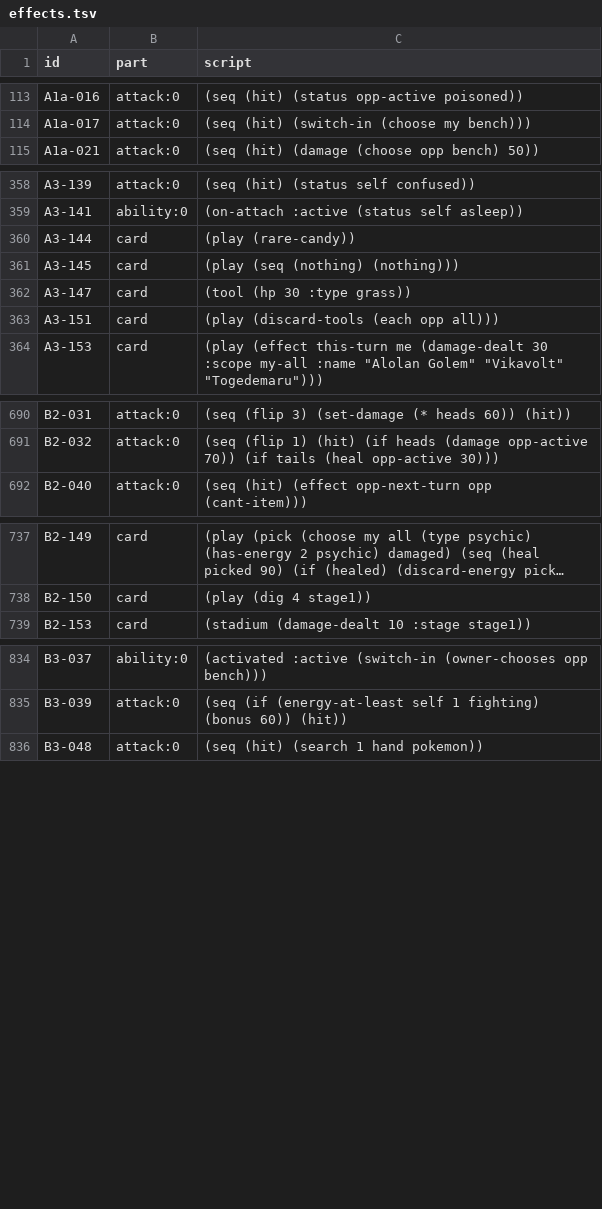
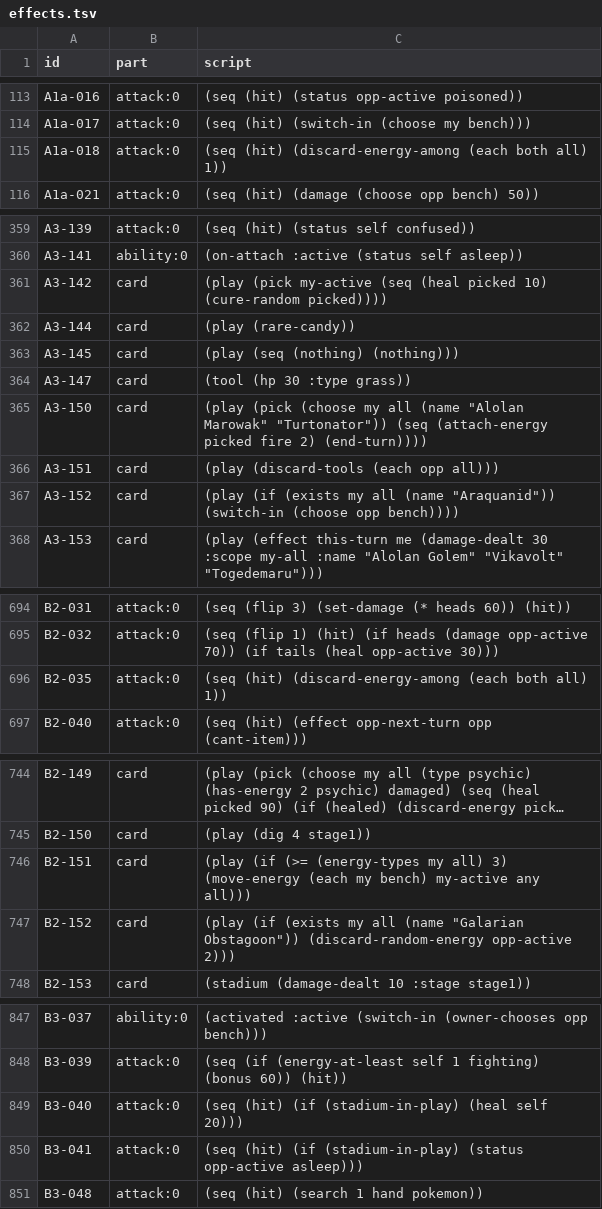
Before and after one commit to RemoMeijer/ThemPocketMonstersPocket, a TSV file: data/effects.tsv, drawn as a sheet; only a part is shown, gaps mark what is left out; long unchanged cells end in …; the diff covers the shown part only; the diff names each change by its address in the sheet, - before the commit and + after, or states it on an @@ line.

```diff
--- a/data/effects.tsv
+++ b/data/effects.tsv
+row 115: A1a-018 | attack:0 | (seq (hit) (discard-energy-among (each both all) 1))
+row 361: A3-142 | card | (play (pick my-active (seq (heal picked 10) (cure-random picked))))
+row 365: A3-150 | card | (play (pick (choose my all (name "Alolan Marowak" "Turtonator")) (seq (attach-energy picked fire 2) (end-turn))))
+row 367: A3-152 | card | (play (if (exists my all (name "Araquanid")) (switch-in (choose opp bench))))
+row 696: B2-035 | attack:0 | (seq (hit) (discard-energy-among (each both all) 1))
+row 746: B2-151 | card | (play (if (>= (energy-types my all) 3) (move-energy (each my bench) my-active any all)))
+row 747: B2-152 | card | (play (if (exists my all (name "Galarian Obstagoon")) (discard-random-energy opp-active 2)))
+row 849: B3-040 | attack:0 | (seq (hit) (if (stadium-in-play) (heal self 20)))
+row 850: B3-041 | attack:0 | (seq (hit) (if (stadium-in-play) (status opp-active asleep)))
```
Also changed, not shown: 12 added rows elsewhere in this file, 13 other files.
